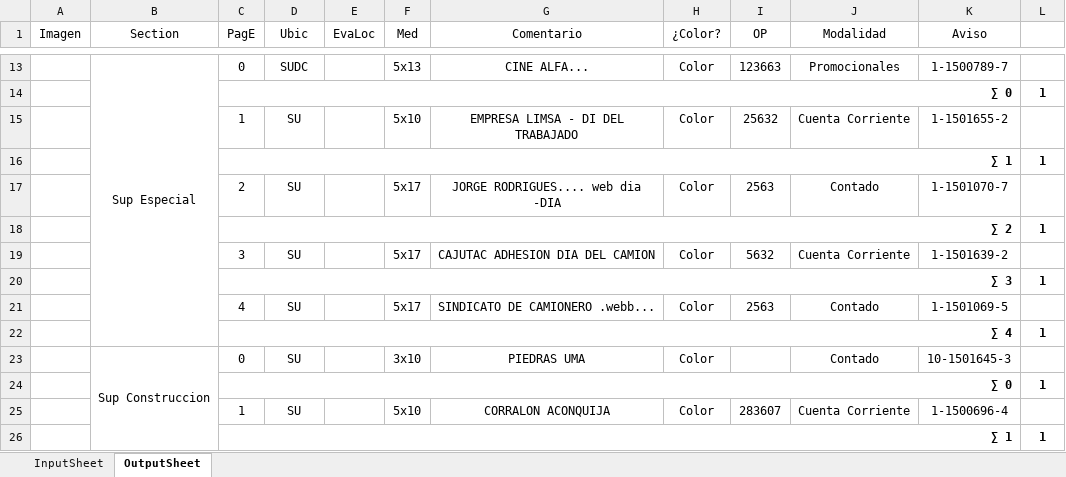
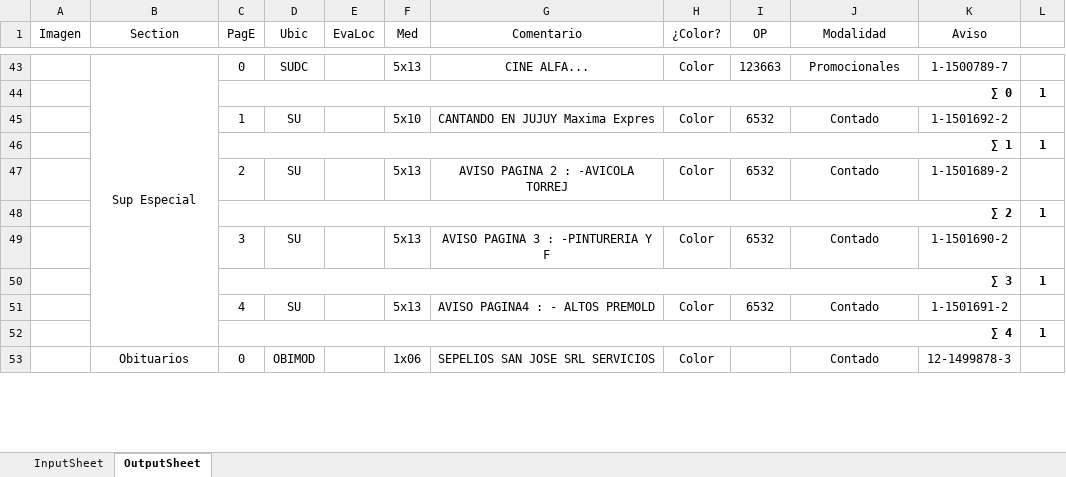
Before and after one commit to zherar7ordoya/AP5, an Excel workbook: Xtras/MSExcel/CDP.xlsm, sheet OutputSheet, drawn as a sheet; only a part is shown, gaps mark what is left out; values as stored, in another font and other column widths than the file's, no borders; conditional formats not drawn; removed rows and columns are numbered as before the commit, all else as after; the diff covers the shown part only; the diff names each change by its address in the sheet, - before the commit and + after, or states it on an @@ line.

```diff
--- a/Xtras/MSExcel/CDP.xlsm (sheet OutputSheet)
+++ b/Xtras/MSExcel/CDP.xlsm (sheet OutputSheet)
-G45 (Comentario): EMPRESA LIMSA - DI DEL TRABAJADO
+G45 (Comentario): CANTANDO EN JUJUY Maxima Expres
-I45 (OP): 25632
+I45 (OP): 6532
-J45 (Modalidad): Cuenta Corriente
+J45 (Modalidad): Contado
-K45 (Aviso): 1-1501655-2
+K45 (Aviso): 1-1501692-2
-F47 (Med): 5x17
+F47 (Med): 5x13
-G47 (Comentario): JORGE RODRIGUES.... web dia -DIA
+G47 (Comentario): AVISO PAGINA 2 : -AVICOLA TORREJ
-I47 (OP): 2563
+I47 (OP): 6532
-K47 (Aviso): 1-1501070-7
+K47 (Aviso): 1-1501689-2
-F49 (Med): 5x17
+F49 (Med): 5x13
-G49 (Comentario): CAJUTAC ADHESION DIA DEL CAMION
+G49 (Comentario): AVISO PAGINA 3 : -PINTURERIA Y F
-I49 (OP): 5632
+I49 (OP): 6532
-J49 (Modalidad): Cuenta Corriente
+J49 (Modalidad): Contado
-K49 (Aviso): 1-1501639-2
+K49 (Aviso): 1-1501690-2
-F51 (Med): 5x17
+F51 (Med): 5x13
-G51 (Comentario): SINDICATO DE CAMIONERO .webb...
+G51 (Comentario): AVISO PAGINA4 : - ALTOS PREMOLD
-I51 (OP): 2563
+I51 (OP): 6532
-K51 (Aviso): 1-1501069-5
+K51 (Aviso): 1-1501691-2
-B53 (Section): Sup Construccion
+B53 (Section): Obituarios
-B23:B49 merged
+B53:B57 merged
+C53:C56 merged
-D53 (Ubic): SU
+D53 (Ubic): OBIMOD
+D53:D56 merged
+E53:E56 merged
-F53 (Med): 3x10
+F53 (Med): 1x06
-G53 (Comentario): PIEDRAS UMA
+G53 (Comentario): SEPELIOS SAN JOSE SRL SERVICIOS
+I53:I54 merged
+J53:J54 merged
-K53 (Aviso): 10-1501645-3
+K53 (Aviso): 12-1499878-3
-row 25:  |  | 1 | SU |  | 5x10 | CORRALON ACONQUIJA | Color | 283607 | Cuenta Corriente | 1-1500696-4 | 1
@@ row 26 moved to row 40: ∑ 1 @@
```
Also changed, not shown: 47 added rows, 46 removed rows, 3 moved rows, 54 edited cells and merged cells elsewhere in this sheet, hidden cells, 2 other files.
